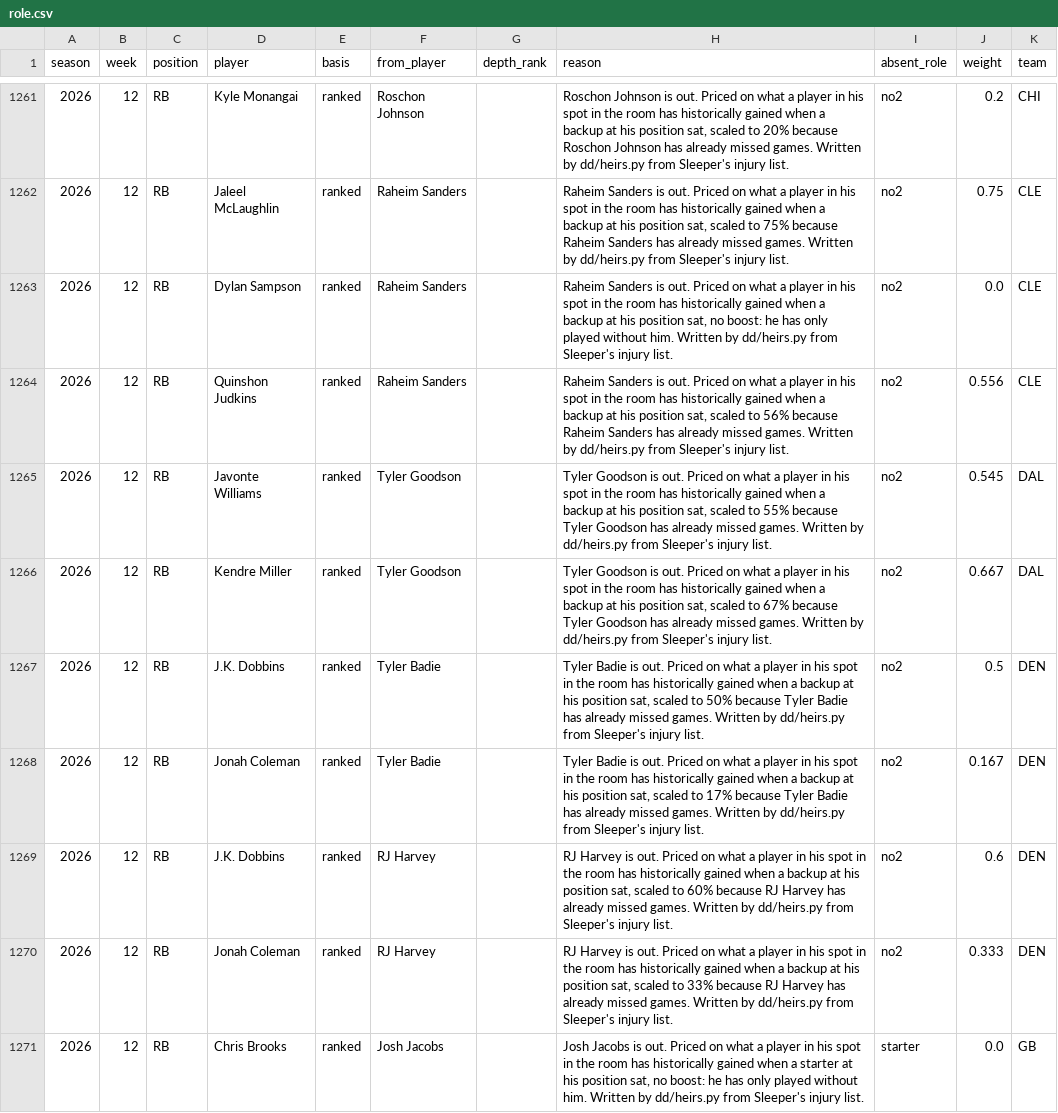
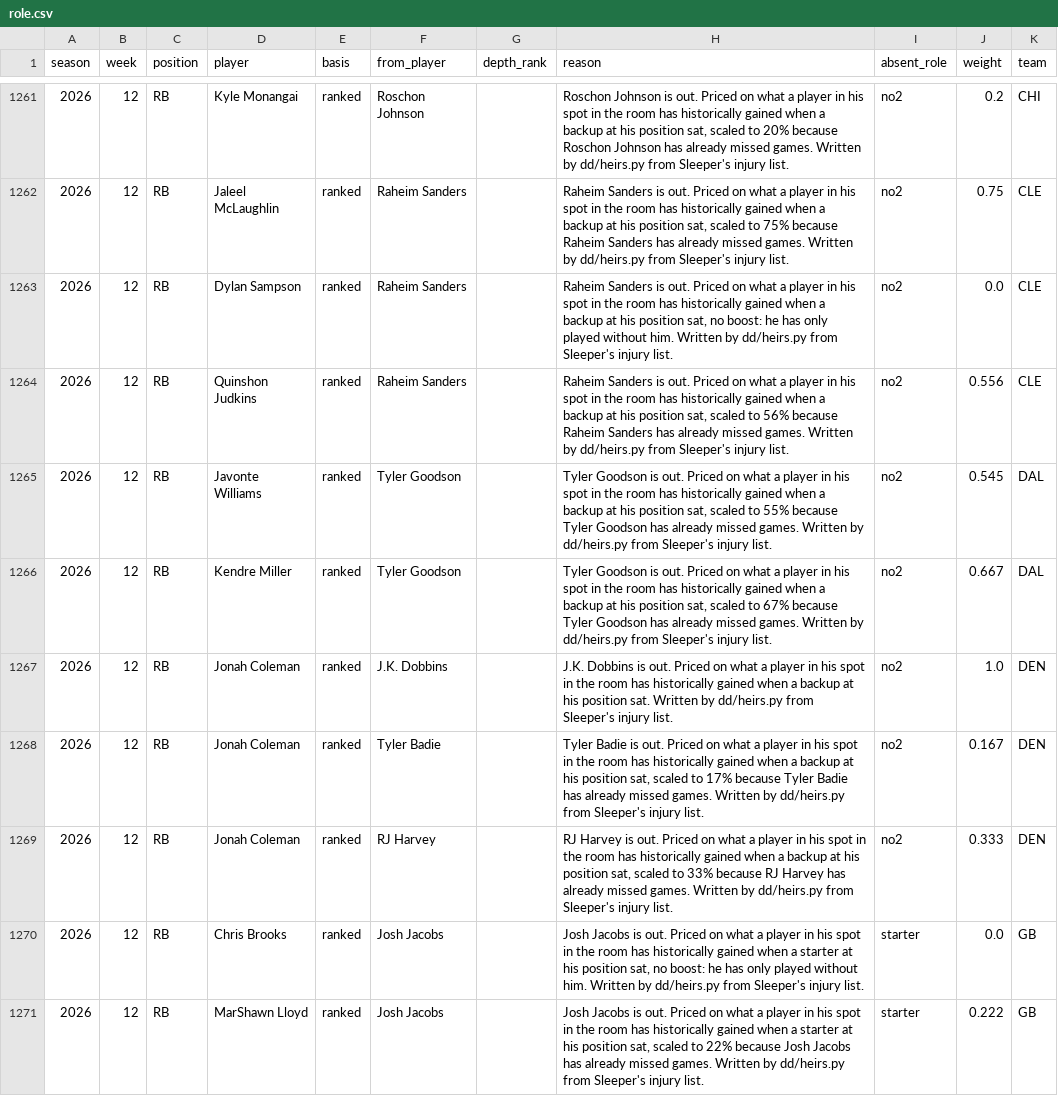
Before and after one commit to maditphillips/The-Delta-Duo, a CSV file: model/data/role.csv, drawn as a sheet; only a part is shown, gaps mark what is left out; the shorter side is filled out with more unchanged rows.

```diff
--- a/model/data/role.csv
+++ b/model/data/role.csv
@@ -1266,5 +1266,4 @@ season,week,position,player,basis,from_player,depth_rank,reason,absent_role,weig
 2026,12,RB,Kendre Miller,ranked,Tyler Goodson,,"Tyler Goodson is out. Priced on what a player in his spot in the room has historically gained when a backup at his position sat, scaled to 67% because Tyler Goodson has already missed games. Written by dd/heirs.py from Sleeper's injury list.",no2,0.667,DAL
-2026,12,RB,J.K. Dobbins,ranked,Tyler Badie,,"Tyler Badie is out. Priced on what a player in his spot in the room has historically gained when a backup at his position sat, scaled to 50% because Tyler Badie has already missed games. Written by dd/heirs.py from Sleeper's injury list.",no2,0.5,DEN
+2026,12,RB,Jonah Coleman,ranked,J.K. Dobbins,,J.K. Dobbins is out. Priced on what a player in his spot in the room has historically gained when a backup at his position sat. Written by dd/heirs.py from Sleeper's injury list.,no2,1.0,DEN
 2026,12,RB,Jonah Coleman,ranked,Tyler Badie,,"Tyler Badie is out. Priced on what a player in his spot in the room has historically gained when a backup at his position sat, scaled to 17% because Tyler Badie has already missed games. Written by dd/heirs.py from Sleeper's injury list.",no2,0.167,DEN
-2026,12,RB,J.K. Dobbins,ranked,RJ Harvey,,"RJ Harvey is out. Priced on what a player in his spot in the room has historically gained when a backup at his position sat, scaled to 60% because RJ Harvey has already missed games. Written by dd/heirs.py from Sleeper's injury list.",no2,0.6,DEN
 2026,12,RB,Jonah Coleman,ranked,RJ Harvey,,"RJ Harvey is out. Priced on what a player in his spot in the room has historically gained when a backup at his position sat, scaled to 33% because RJ Harvey has already missed games. Written by dd/heirs.py from Sleeper's injury list.",no2,0.333,DEN
```
Also changed, not shown: model/outputs/2026/week-12/rb_half_ppr.csv, model/outputs/2026/week-12/rb_ppr.csv, 15 other files.
